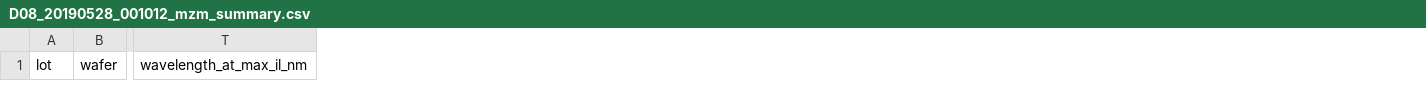
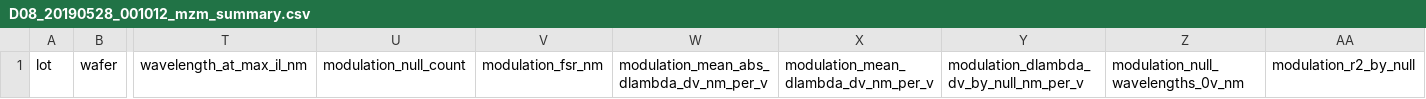
Before and after one commit to dw7566/project, a CSV file: res/csv/D08/20190528_001012/D08_20190528_001012_mzm_summary.csv, drawn as a sheet; only a part is shown, gaps mark what is left out; the diff names each change by its address in the sheet, - before the commit and + after, or states it on an @@ line.

```diff
--- a/res/csv/D08/20190528_001012/D08_20190528_001012_mzm_summary.csv
+++ b/res/csv/D08/20190528_001012/D08_20190528_001012_mzm_summary.csv
+column U, row 1: modulation_null_count
+column V, row 1: modulation_fsr_nm
+column W, row 1: modulation_mean_abs_dlambda_dv_nm_per_v
+column X, row 1: modulation_mean_dlambda_dv_nm_per_v
+column Y, row 1: modulation_dlambda_dv_by_null_nm_per_v
+column Z, row 1: modulation_null_wavelengths_0v_nm
+column AA, row 1: modulation_r2_by_null
```
Also changed, not shown: res/csv/D23/20190528_101900/D23_20190528_101900_mzm_summary.csv, res/csv/D24/20190528_105459/D24_20190528_105459_mzm_summary.csv, 10 other files.
